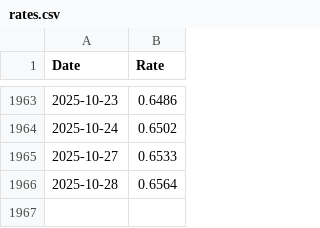
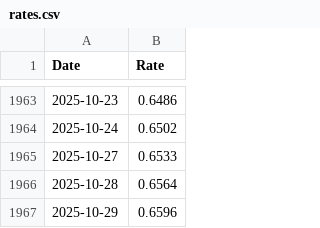
Before and after one commit to datanerd/rates, a CSV file: rates.csv, drawn as a sheet; only a part is shown, gaps mark what is left out; the diff names each change by its address in the sheet, - before the commit and + after, or states it on an @@ line.

```diff
--- a/rates.csv
+++ b/rates.csv
+row 1967: 2025-10-29 | 0.6596
```
